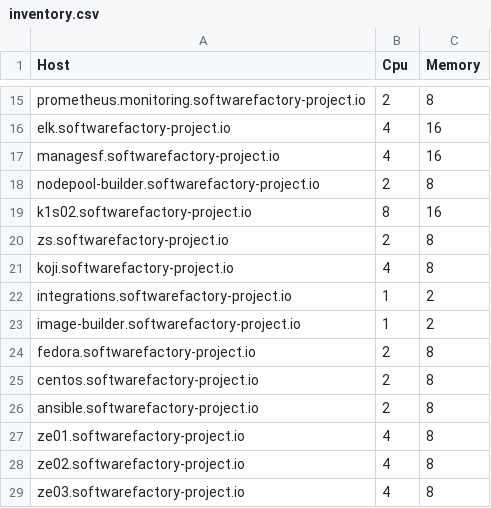
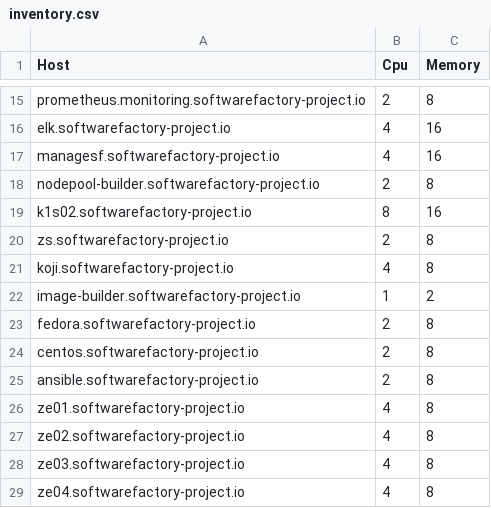
Before and after one commit to softwarefactory-project/sf-infra, a CSV file: doc/inventory.csv, drawn as a sheet; only a part is shown, gaps mark what is left out; the shorter side is filled out with more unchanged rows.

Commit message:
Remove integrations node
The node was obsolete, only used to run taiga issues integrations which
we haven't used for years.

Change-Id: I34e5c4804a8c4420c91caa34eef4038307897f97

```diff
--- a/doc/inventory.csv
+++ b/doc/inventory.csv
@@ -21,3 +21,2 @@ zs.softwarefactory-project.io,2,8
 koji.softwarefactory-project.io,4,8
-integrations.softwarefactory-project.io,1,2
 image-builder.softwarefactory-project.io,1,2
```
Also changed, not shown: 18 other files.
